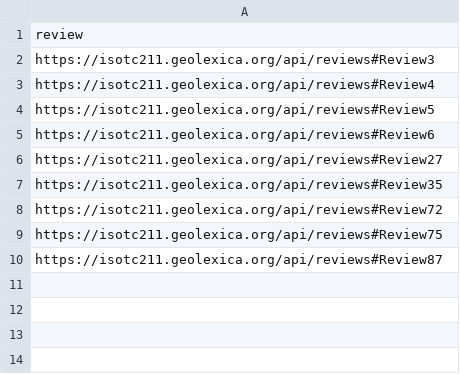
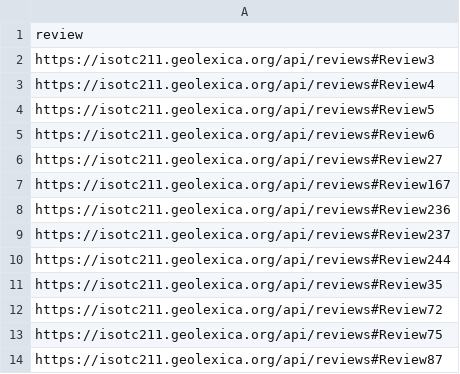
Before and after one commit to geolexica/geolexica-rdf-ref, a CSV file: queries/RESULT-all-resources-review-status-pending..csv, drawn as a sheet.

Commit message:
update query, results

```diff
--- a/queries/RESULT-all-resources-review-status-pending..csv
+++ b/queries/RESULT-all-resources-review-status-pending..csv
@@ -6,2 +6,6 @@ https://isotc211.geolexica.org/api/reviews#Review6
 https://isotc211.geolexica.org/api/reviews#Review27
+https://isotc211.geolexica.org/api/reviews#Review167
+https://isotc211.geolexica.org/api/reviews#Review236
+https://isotc211.geolexica.org/api/reviews#Review237
+https://isotc211.geolexica.org/api/reviews#Review244
 https://isotc211.geolexica.org/api/reviews#Review35
```
Also changed, not shown: 5 other files.
